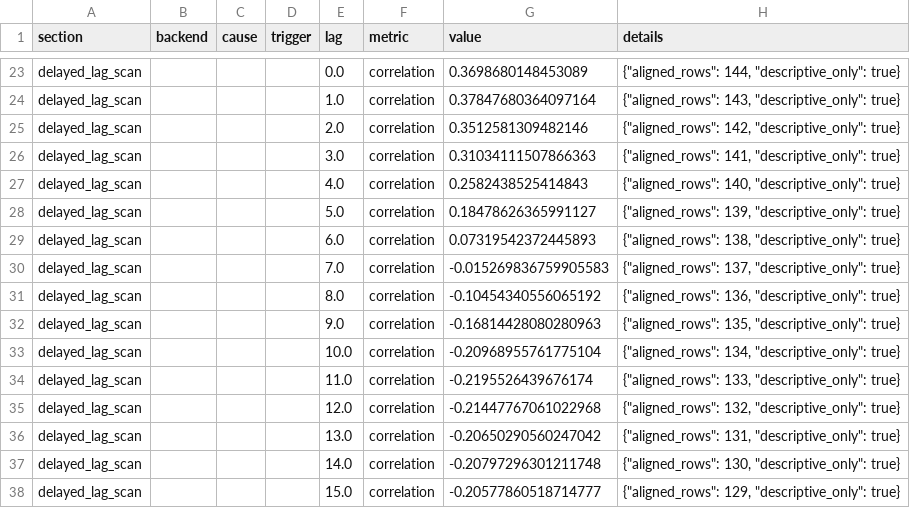
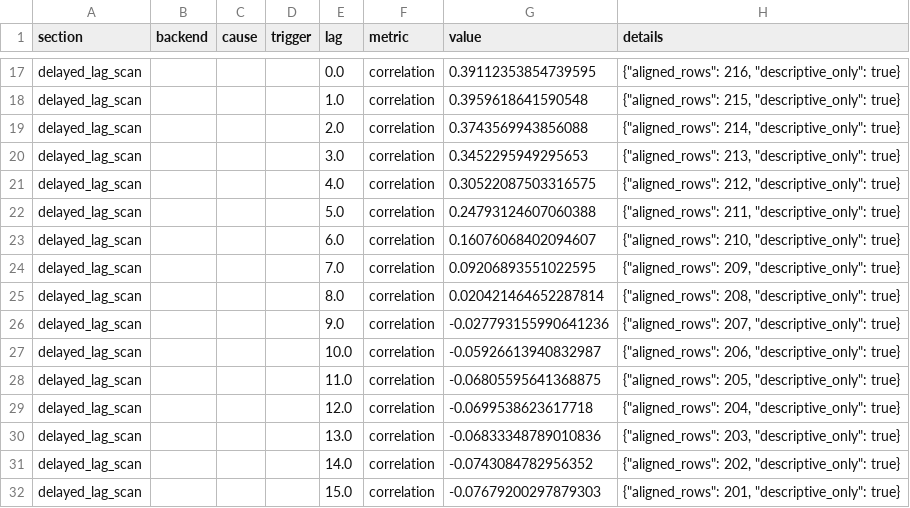
Before and after one commit to alectois/Distinguishing-Causes-and-Triggers-in-Volcanic-and-Seismic-Processes, a CSV file: results/etna_cause_trigger_summary.csv, drawn as a sheet; only a part is shown, gaps mark what is left out; addresses are those after the commit; the diff covers the shown part only; the diff names each change by its address in the sheet, - before the commit and + after, or states it on an @@ line.

```diff
--- a/results/etna_cause_trigger_summary.csv
+++ b/results/etna_cause_trigger_summary.csv
-G17 (value): 0.3698680148453089
+G17 (value): 0.39112353854739595
-H17 (details): {"aligned_rows": 144, "descriptive_only": true}
+H17 (details): {"aligned_rows": 216, "descriptive_only": true}
-G18 (value): 0.37847680364097164
+G18 (value): 0.3959618641590548
-H18 (details): {"aligned_rows": 143, "descriptive_only": true}
+H18 (details): {"aligned_rows": 215, "descriptive_only": true}
-G19 (value): 0.3512581309482146
+G19 (value): 0.3743569943856088
-H19 (details): {"aligned_rows": 142, "descriptive_only": true}
+H19 (details): {"aligned_rows": 214, "descriptive_only": true}
-G20 (value): 0.31034111507866363
+G20 (value): 0.3452295949295653
-H20 (details): {"aligned_rows": 141, "descriptive_only": true}
+H20 (details): {"aligned_rows": 213, "descriptive_only": true}
-G21 (value): 0.2582438525414843
+G21 (value): 0.30522087503316575
-H21 (details): {"aligned_rows": 140, "descriptive_only": true}
+H21 (details): {"aligned_rows": 212, "descriptive_only": true}
-G22 (value): 0.18478626365991127
+G22 (value): 0.24793124607060388
-H22 (details): {"aligned_rows": 139, "descriptive_only": true}
+H22 (details): {"aligned_rows": 211, "descriptive_only": true}
-G23 (value): 0.07319542372445893
+G23 (value): 0.16076068402094607
-H23 (details): {"aligned_rows": 138, "descriptive_only": true}
+H23 (details): {"aligned_rows": 210, "descriptive_only": true}
-G24 (value): -0.015269836759905583
+G24 (value): 0.09206893551022595
-H24 (details): {"aligned_rows": 137, "descriptive_only": true}
+H24 (details): {"aligned_rows": 209, "descriptive_only": true}
-G25 (value): -0.10454340556065192
+G25 (value): 0.020421464652287814
-H25 (details): {"aligned_rows": 136, "descriptive_only": true}
+H25 (details): {"aligned_rows": 208, "descriptive_only": true}
-G26 (value): -0.16814428080280963
+G26 (value): -0.027793155990641236
-H26 (details): {"aligned_rows": 135, "descriptive_only": true}
+H26 (details): {"aligned_rows": 207, "descriptive_only": true}
-G27 (value): -0.20968955761775104
+G27 (value): -0.05926613940832987
-H27 (details): {"aligned_rows": 134, "descriptive_only": true}
+H27 (details): {"aligned_rows": 206, "descriptive_only": true}
-G28 (value): -0.2195526439676174
+G28 (value): -0.06805595641368875
-H28 (details): {"aligned_rows": 133, "descriptive_only": true}
+H28 (details): {"aligned_rows": 205, "descriptive_only": true}
-G29 (value): -0.21447767061022968
+G29 (value): -0.0699538623617718
-H29 (details): {"aligned_rows": 132, "descriptive_only": true}
+H29 (details): {"aligned_rows": 204, "descriptive_only": true}
-G30 (value): -0.20650290560247042
+G30 (value): -0.06833348789010836
-H30 (details): {"aligned_rows": 131, "descriptive_only": true}
+H30 (details): {"aligned_rows": 203, "descriptive_only": true}
-G31 (value): -0.20797296301211748
+G31 (value): -0.0743084782956352
-H31 (details): {"aligned_rows": 130, "descriptive_only": true}
+H31 (details): {"aligned_rows": 202, "descriptive_only": true}
-G32 (value): -0.20577860518714777
+G32 (value): -0.07679200297879303
-H32 (details): {"aligned_rows": 129, "descriptive_only": true}
+H32 (details): {"aligned_rows": 201, "descriptive_only": true}
```
Also changed, not shown: 8 added rows, 9 removed rows and 49 edited cells elsewhere in this file, results/etna_cause_trigger_moderation_diagnostics.csv, 9 other files.
